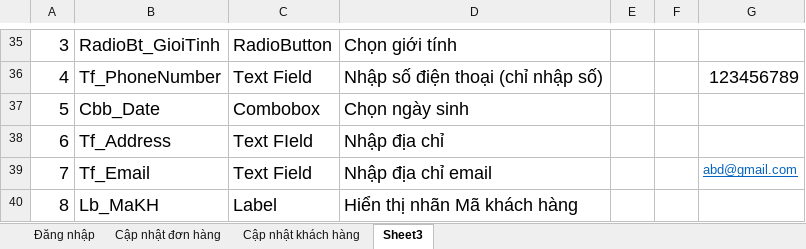
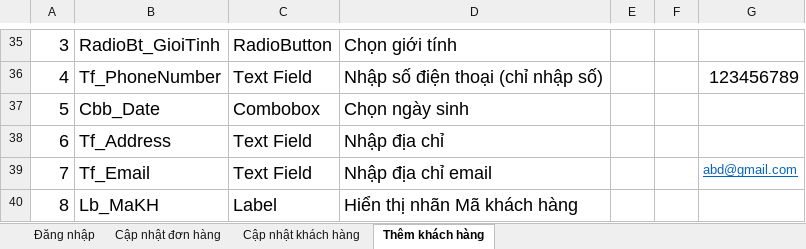
Before and after one commit to CNPM-Team-1/CNPM, an Excel workbook: Thiết kế/Thiết kế giao diện/Phần thiết kế giao diện (Kim Long)/Thiết kế giao diện (Danh sách biến cố, danh sách thành phần).xlsx, sheet Thêm khách hàng, drawn as a sheet; only a part is shown, gaps mark what is left out; values as stored, in another font and other column widths than the file's, no borders; charts and pictures and table styles not drawn; the diff names each change by its address in the sheet, - before the commit and + after, or states it on an @@ line.

Commit message:
Update Thiết kế giao diện (Danh sách biến cố, danh sách thành phần).xlsx

```diff
--- a/Thiết kế/Thiết kế giao diện/Phần thiết kế giao diện (Kim Long)/Thiết kế giao diện (Danh sách biến cố, danh sách thành phần).xlsx (sheet Thêm khách hàng)
+++ b/Thiết kế/Thiết kế giao diện/Phần thiết kế giao diện (Kim Long)/Thiết kế giao diện (Danh sách biến cố, danh sách thành phần).xlsx (sheet Thêm khách hàng)
-sheet tab: Sheet3
+sheet tab: Thêm khách hàng
-C38: Text FIeld
+C38: Text Field
```
